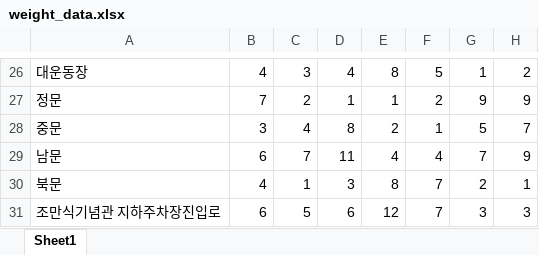
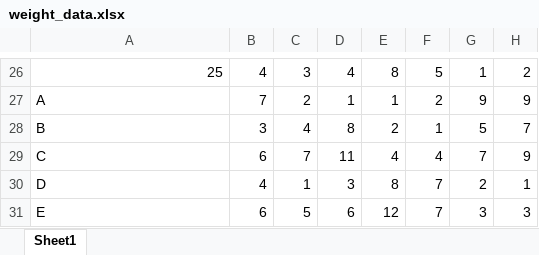
Before and after one commit to 10wook/SSU_navigation, an Excel workbook: excel_data/weight_data.xlsx, sheet Sheet1, drawn as a sheet; only a part is shown, gaps mark what is left out; values as stored, in another font and other column widths than the file's, no borders; the diff covers the shown part only; the diff names each change by its address in the sheet, - before the commit and + after, or states it on an @@ line.

```diff
--- a/excel_data/weight_data.xlsx (sheet Sheet1)
+++ b/excel_data/weight_data.xlsx (sheet Sheet1)
-A26: 대운동장
+A26: 25
-A27: 정문
+A27: A
-A28: 중문
+A28: B
-A29: 남문
+A29: C
-A30: 북문
+A30: D
-A31: 조만식기념관 지하주차장진입로
+A31: E
```
Also changed, not shown: 1 added row, 1 removed row and 30 edited cells elsewhere in this sheet, 3 other files.
